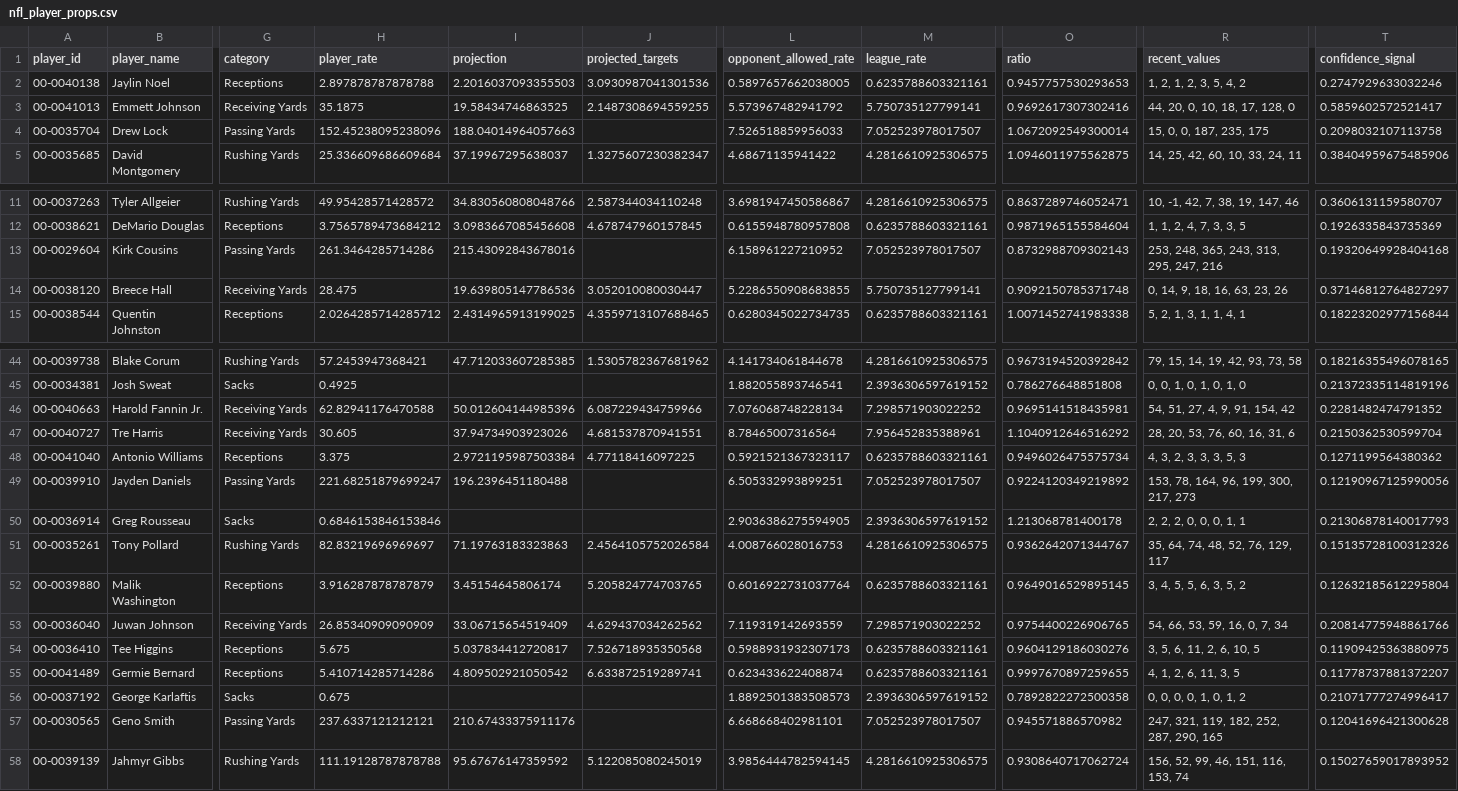
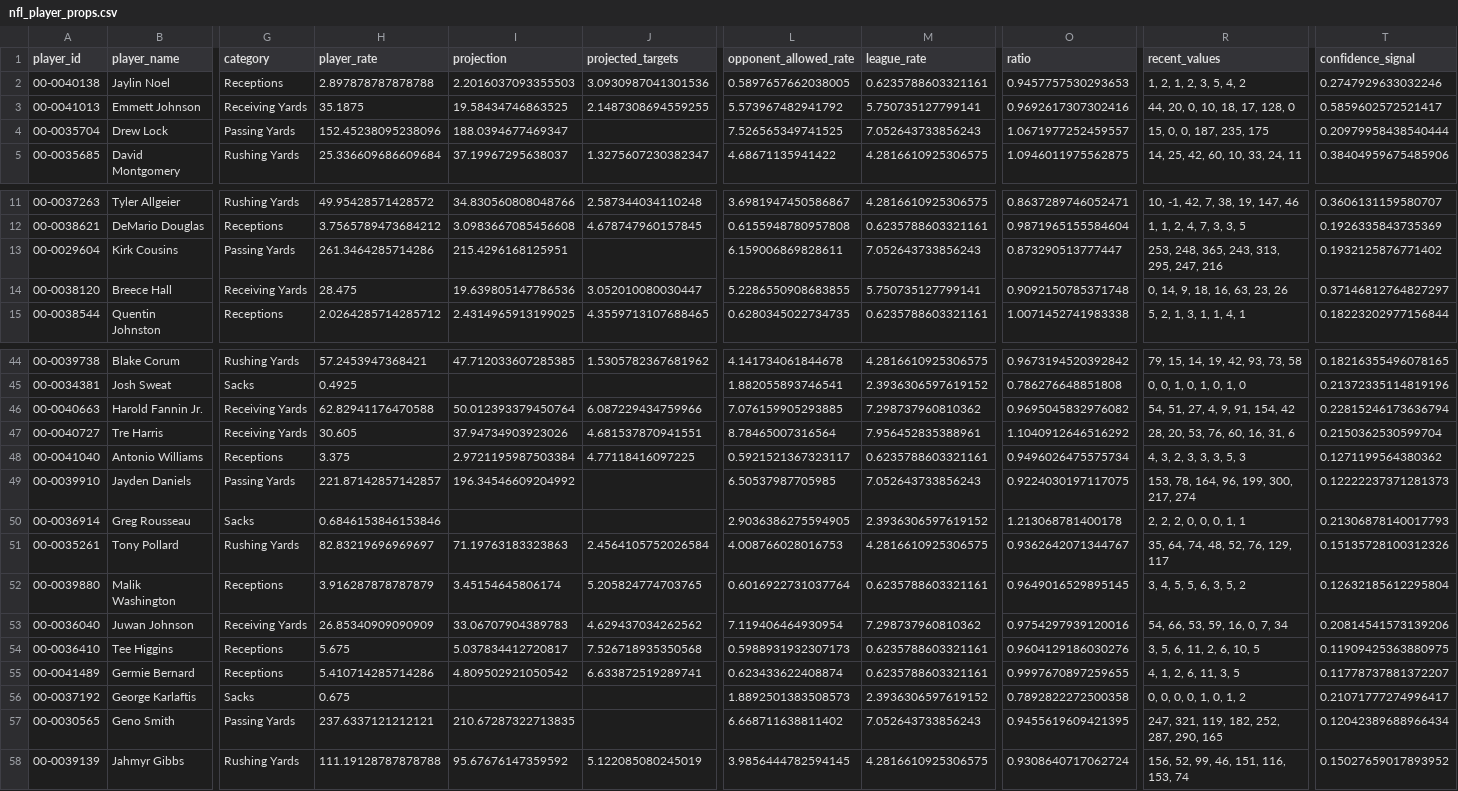
Before and after one commit to JMerchen/mlb_metrics, a CSV file: docs/data/nfl_player_props.csv, drawn as a sheet; only a part is shown, gaps mark what is left out; the diff covers the shown part only; the diff names each change by its address in the sheet, - before the commit and + after, or states it on an @@ line.

```diff
--- a/docs/data/nfl_player_props.csv
+++ b/docs/data/nfl_player_props.csv
-I4 (projection): 188.04014964057663
+I4 (projection): 188.0394677469347
-L4 (opponent_allowed_rate): 7.526518859956033
+L4 (opponent_allowed_rate): 7.526565349741525
-M4 (league_rate): 7.052523978017507
+M4 (league_rate): 7.052643733856243
-O4 (ratio): 1.0672092549300014
+O4 (ratio): 1.0671977252459557
-T4 (confidence_signal): 0.2098032107113758
+T4 (confidence_signal): 0.20979958438540444
-I13 (projection): 215.43092843678016
+I13 (projection): 215.4296168125951
-L13 (opponent_allowed_rate): 6.158961227210952
+L13 (opponent_allowed_rate): 6.159006869828611
-M13 (league_rate): 7.052523978017507
+M13 (league_rate): 7.052643733856243
-O13 (ratio): 0.8732988709302143
+O13 (ratio): 0.873290513777447
-T13 (confidence_signal): 0.19320649928404168
+T13 (confidence_signal): 0.1932125876771402
-I46 (projection): 50.012604144985396
+I46 (projection): 50.012393379450764
-L46 (opponent_allowed_rate): 7.076068748228134
+L46 (opponent_allowed_rate): 7.076159905293885
-M46 (league_rate): 7.298571903022252
+M46 (league_rate): 7.298737960810362
-O46 (ratio): 0.9695141518435981
+O46 (ratio): 0.9695045832976082
-T46 (confidence_signal): 0.2281482474791352
+T46 (confidence_signal): 0.22815246173636794
-H49 (player_rate): 221.68251879699247
+H49 (player_rate): 221.87142857142857
-I49 (projection): 196.2396451180488
+I49 (projection): 196.34546609204992
-L49 (opponent_allowed_rate): 6.505332993899251
+L49 (opponent_allowed_rate): 6.50537987705985
-M49 (league_rate): 7.052523978017507
+M49 (league_rate): 7.052643733856243
-O49 (ratio): 0.9224120349219892
+O49 (ratio): 0.9224030197117075
-R49 (recent_values): 153, 78, 164, 96, 199, 300, 217, 273
+R49 (recent_values): 153, 78, 164, 96, 199, 300, 217, 274
-T49 (confidence_signal): 0.12190967125990056
+T49 (confidence_signal): 0.12222237371281373
-I53 (projection): 33.06715654519409
+I53 (projection): 33.06707904389783
-L53 (opponent_allowed_rate): 7.119319142693559
+L53 (opponent_allowed_rate): 7.119406464930954
-M53 (league_rate): 7.298571903022252
+M53 (league_rate): 7.298737960810362
-O53 (ratio): 0.9754400226906765
+O53 (ratio): 0.9754297939120016
-T53 (confidence_signal): 0.20814775948861766
+T53 (confidence_signal): 0.20814541573139206
-I57 (projection): 210.67433375911176
+I57 (projection): 210.67287322713835
-L57 (opponent_allowed_rate): 6.668668402981101
+L57 (opponent_allowed_rate): 6.668711638811402
-M57 (league_rate): 7.052523978017507
+M57 (league_rate): 7.052643733856243
-O57 (ratio): 0.945571886570982
+O57 (ratio): 0.9455619609421395
-T57 (confidence_signal): 0.12041696421300628
+T57 (confidence_signal): 0.12042389688966434
```
Also changed, not shown: 25 edited cells elsewhere in this file, data/predictions/nfl_game_predictions.csv, docs/data/nfl_game_picks_picks.csv, 12 other files.
